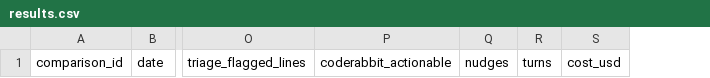
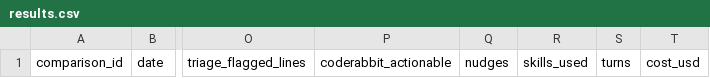
Before and after one commit to csggnn/job-search-bench, a CSV file: results.csv, drawn as a sheet; only a part is shown, gaps mark what is left out; the diff names each change by its address in the sheet, - before the commit and + after, or states it on an @@ line.

```diff
--- a/results.csv
+++ b/results.csv
+column R, row 1: skills_used
```
Also changed, not shown: 9 other files.
